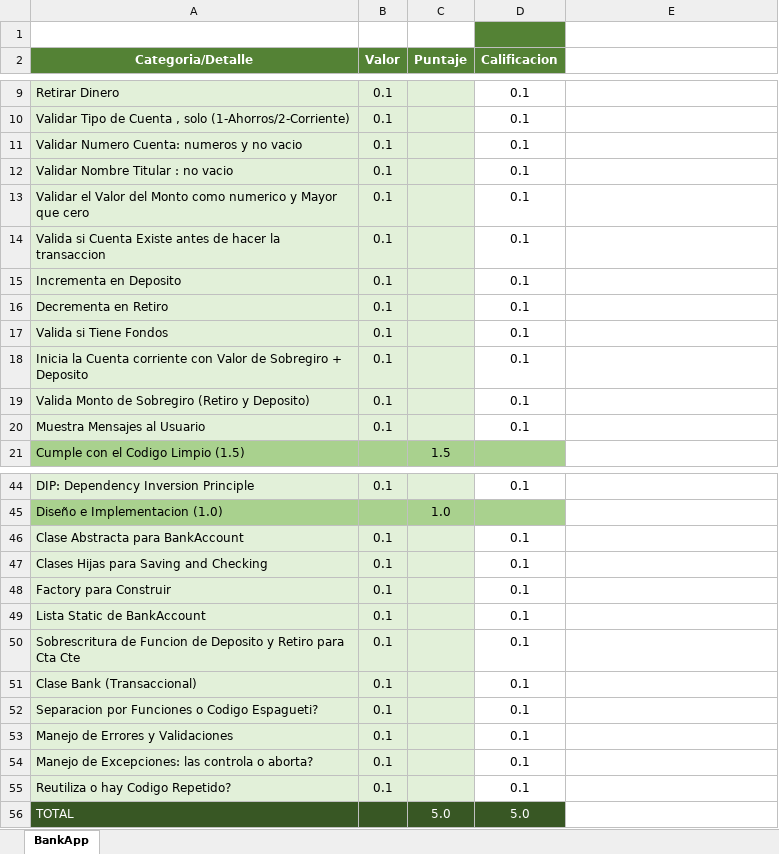
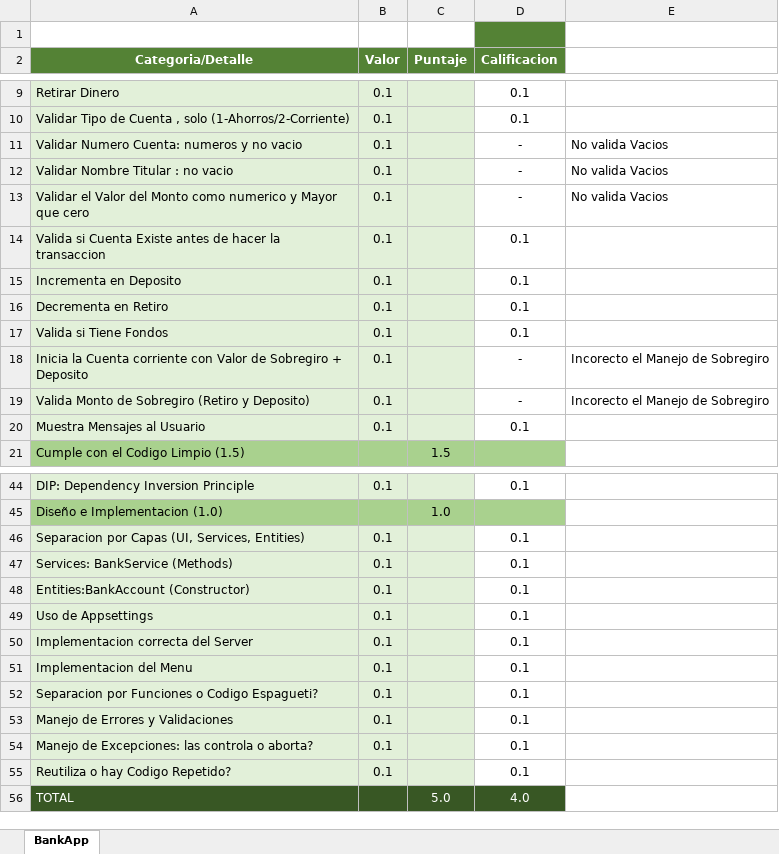
Before and after one commit to Jucer74/ServicesDevelopment, an Excel workbook: Exams/Exam-01/CheckList.xlsx, sheet BankApp, drawn as a sheet; only a part is shown, gaps mark what is left out; values as stored, in another font and other column widths than the file's, no borders; the diff covers the shown part only; the diff names each change by its address in the sheet, - before the commit and + after, or states it on an @@ line.

```diff
--- a/Exams/Exam-01/CheckList.xlsx (sheet BankApp)
+++ b/Exams/Exam-01/CheckList.xlsx (sheet BankApp)
-D11:D13 (Calificacion): 0.1
+D11:D13 (Calificacion): -
-E11:E13: (empty)
+E11:E13: No valida Vacios
-D18:D19 (Calificacion): 0.1
+D18:D19 (Calificacion): -
-E18:E19: (empty)
+E18:E19: Incorecto el Manejo de Sobregiro
-A46 (Categoria/Detalle): Clase Abstracta para BankAccount
+A46 (Categoria/Detalle): Separacion por Capas (UI, Services, Entities)
-A47 (Categoria/Detalle): Clases Hijas para Saving and Checking
+A47 (Categoria/Detalle): Services: BankService (Methods)
-A48 (Categoria/Detalle): Factory para Construir
+A48 (Categoria/Detalle): Entities:BankAccount (Constructor)
-A49 (Categoria/Detalle): Lista Static de BankAccount
+A49 (Categoria/Detalle): Uso de Appsettings
-A50 (Categoria/Detalle): Sobrescritura de Funcion de Deposito y Retiro para Cta Cte
+A50 (Categoria/Detalle): Implementacion correcta del Server
-A51 (Categoria/Detalle): Clase Bank (Transaccional)
+A51 (Categoria/Detalle): Implementacion del Menu
-D56 (Calificacion): 5.0
+D56 (Calificacion): 4.0
```
Also changed, not shown: 3 edited cells elsewhere in this sheet, 2 other files.
